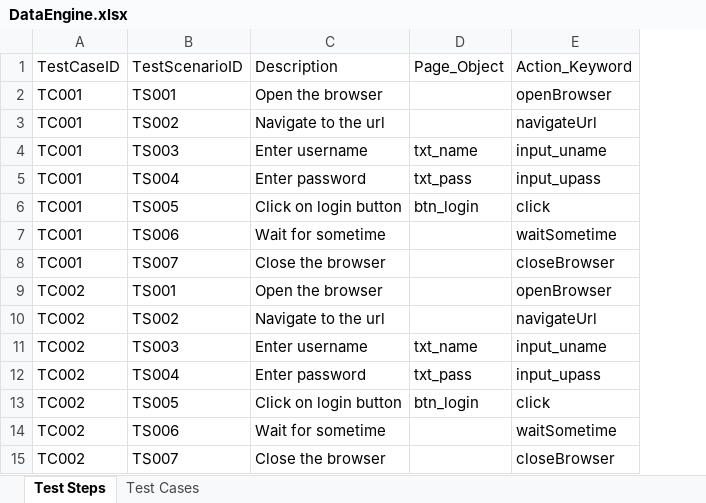
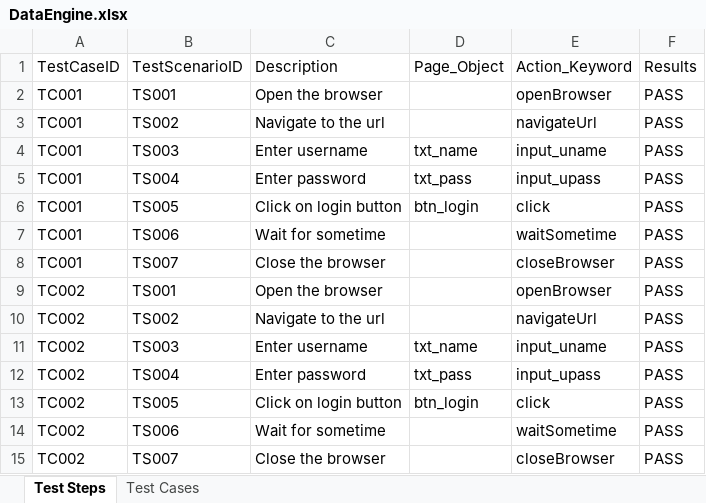
Before and after one commit to Raja707/KeywordDriven, an Excel workbook: KeywordDrivernFrameWork/src/dataEngine/DataEngine.xlsx, sheet Test Steps, drawn as a sheet; values as stored, in another font and other column widths than the file's, no borders; the diff names each change by its address in the sheet, - before the commit and + after, or states it on an @@ line.

Commit message:
Version 8 : Test Reports

```diff
--- a/KeywordDrivernFrameWork/src/dataEngine/DataEngine.xlsx (sheet Test Steps)
+++ b/KeywordDrivernFrameWork/src/dataEngine/DataEngine.xlsx (sheet Test Steps)
+column F (Results), rows 2-15: all PASS
```
Also changed, not shown: sheet Test Cases, 4 other files.
